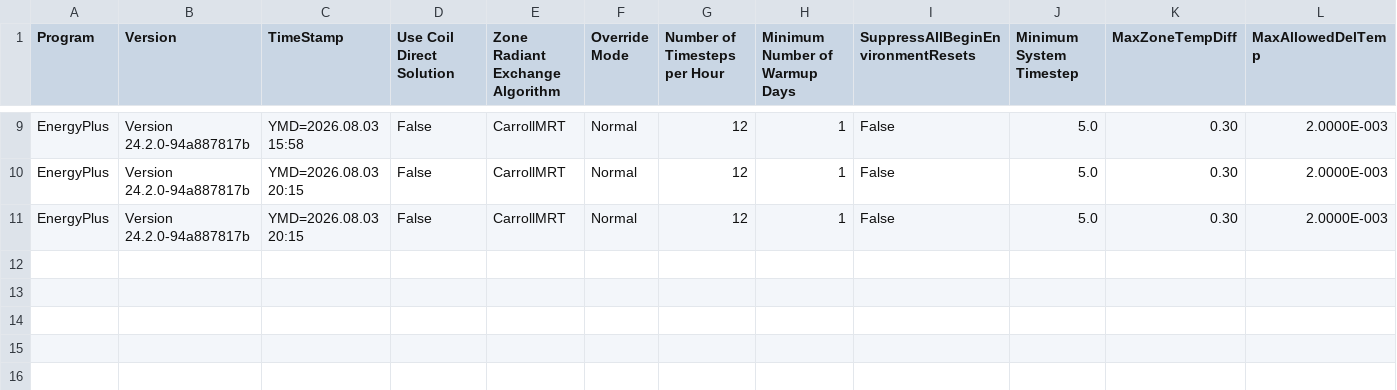
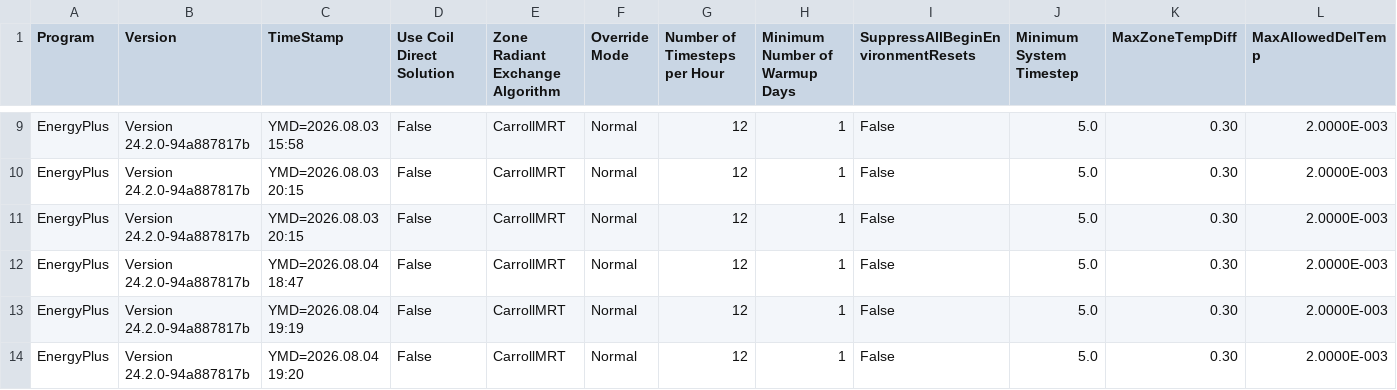
Before and after one commit to rchintala13/building-rom-automation, a CSV file: data/processed/mpc_results/Denver/58103/eplus/eplusout_perflog.csv, drawn as a sheet; only a part is shown, gaps mark what is left out; rows hold the shown columns only; the diff names each change by its address in the sheet, - before the commit and + after, or states it on an @@ line.

```diff
--- a/data/processed/mpc_results/Denver/58103/eplus/eplusout_perflog.csv
+++ b/data/processed/mpc_results/Denver/58103/eplus/eplusout_perflog.csv
+row 12: EnergyPlus | Version 24.2.0-94a887817b | YMD=2026.08.04 18:47 | False | CarrollMRT | Normal | 12 | 1 | False | 5.0 | 0.30 | 2.0000E-003
+row 13: EnergyPlus | Version 24.2.0-94a887817b | YMD=2026.08.04 19:19 | False | CarrollMRT | Normal | 12 | 1 | False | 5.0 | 0.30 | 2.0000E-003
+row 14: EnergyPlus | Version 24.2.0-94a887817b | YMD=2026.08.04 19:20 | False | CarrollMRT | Normal | 12 | 1 | False | 5.0 | 0.30 | 2.0000E-003
```
Also changed, not shown: data/processed/mpc_results/Denver/58103/eplus/eplusmtr.csv, data/processed/mpc_results/Denver/58103/eplus/eplusout.csv, 24 other files.
